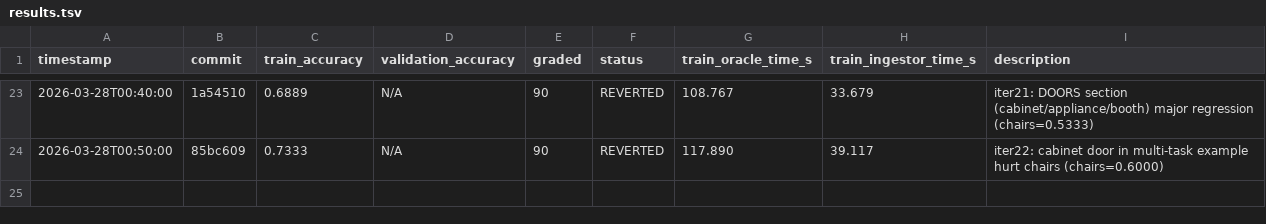
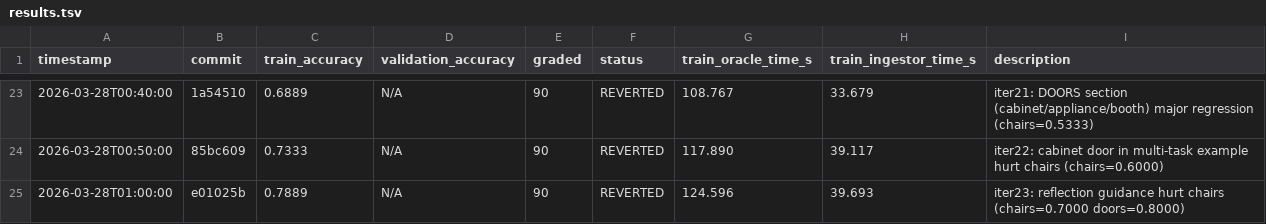
Before and after one commit to Clamepending/videomemory, a TSV file: prompt_hustle/results/results.tsv, drawn as a sheet; only a part is shown, gaps mark what is left out.

Commit message:
log: iter23 results (train=0.7889, REVERTED)

```diff
--- a/prompt_hustle/results/results.tsv
+++ b/prompt_hustle/results/results.tsv
@@ -24 +24,2 @@ timestamp	commit	train_accuracy	validation_accuracy	graded	status	train_oracle_t
 2026-03-28T00:50:00	85bc609	0.7333	N/A	90	REVERTED	117.890	39.117	iter22: cabinet door in multi-task example hurt chairs (chairs=0.6000)
+2026-03-28T01:00:00	e01025b	0.7889	N/A	90	REVERTED	124.596	39.693	iter23: reflection guidance hurt chairs (chairs=0.7000 doors=0.8000)
```
